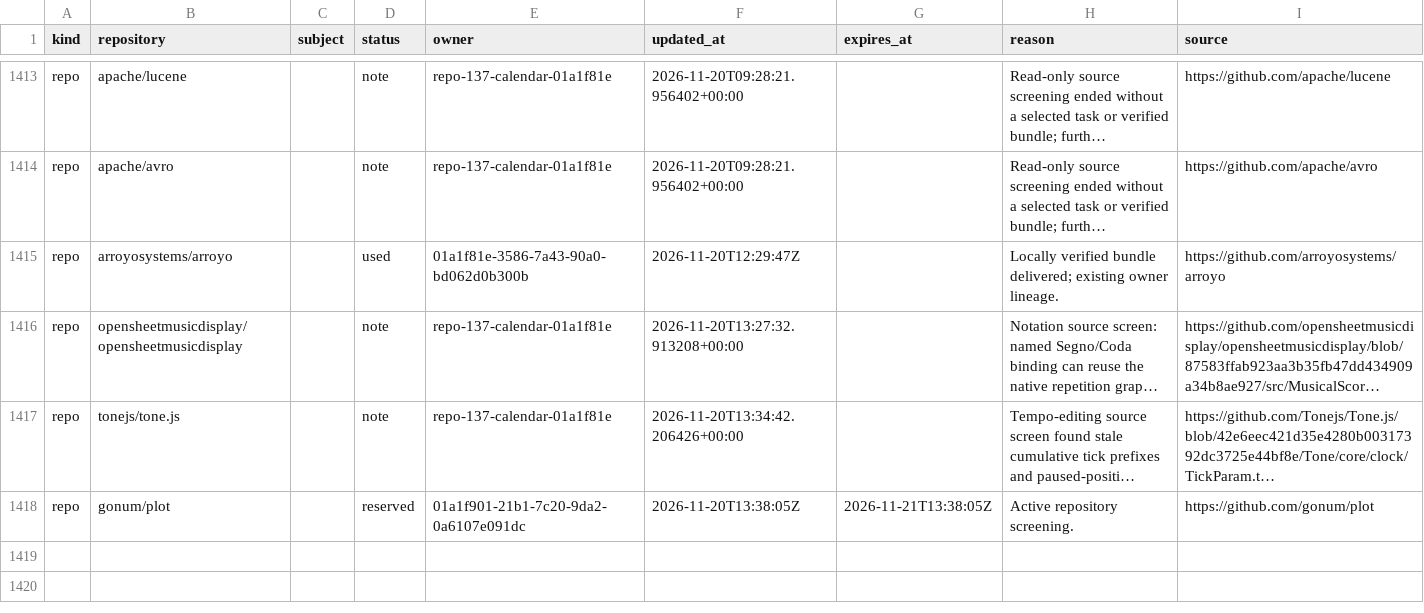
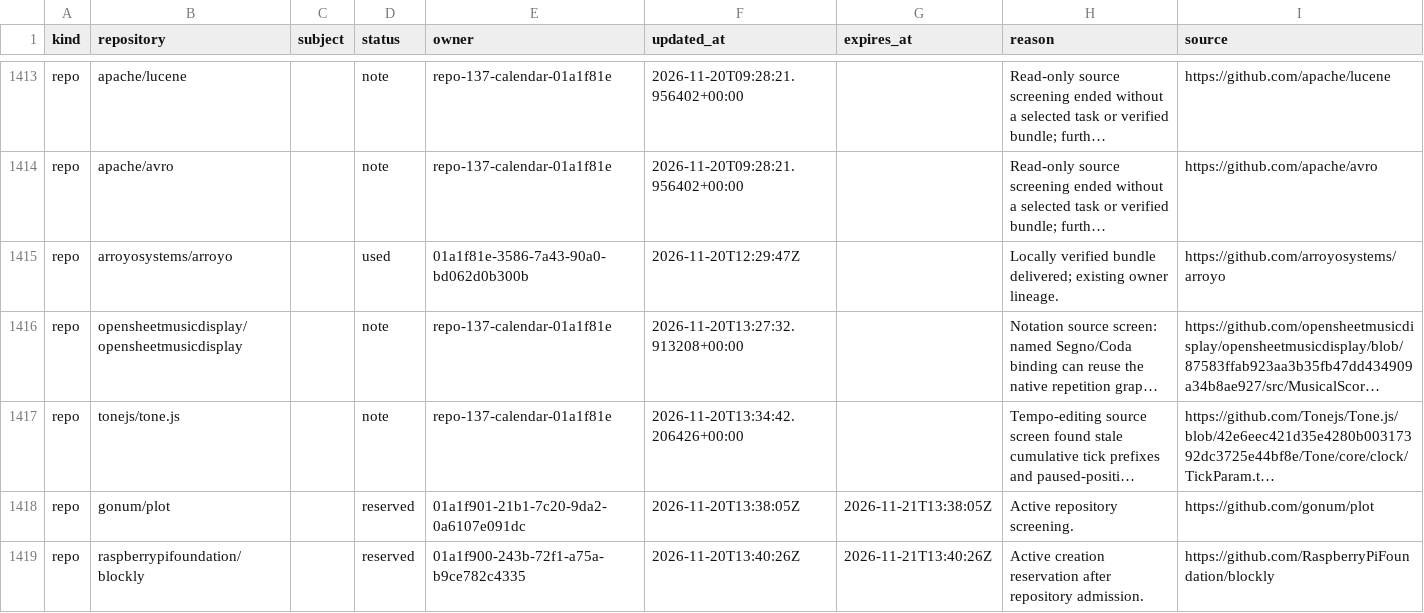
Before and after one commit to samridh-girdhar/disallowed-repos, a CSV file: registry.csv, drawn as a sheet; only a part is shown, gaps mark what is left out; long unchanged cells end in …; the diff names each change by its address in the sheet, - before the commit and + after, or states it on an @@ line.

Commit message:
Reserve Blockly for structured editing owner

```diff
--- a/registry.csv
+++ b/registry.csv
+row 1419: repo | raspberrypifoundation/blockly |  | reserved | 01a1f900-243b-72f1-a75a-b9ce782c4335 | 2026-11-20T13:40:26Z | 2026-11-21T13:40:26Z | Active creation reservation after repository admission. | https://github.com/RaspberryPiFoundation/blockly
```
